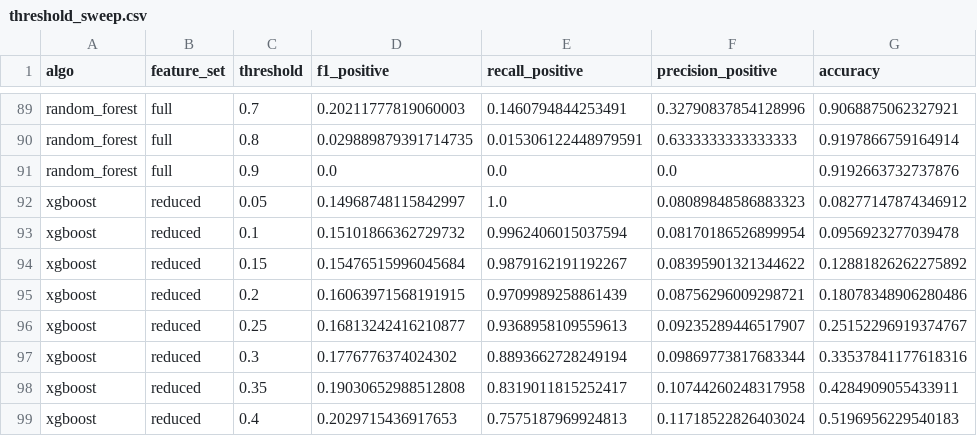
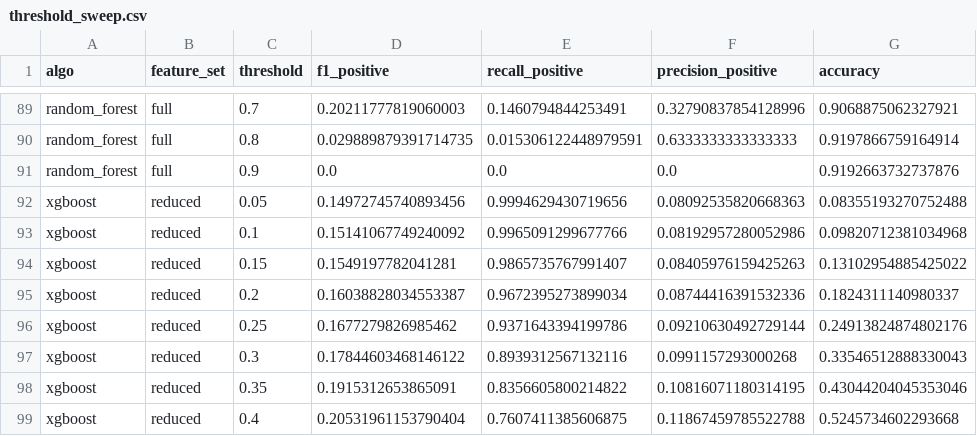
Before and after one commit to Nhut-dz/Household-Finance-AI, a CSV file: ML_Training/src/training/runs/ml02_evaluation/threshold_sweep.csv, drawn as a sheet; only a part is shown, gaps mark what is left out; the diff covers the shown part only.

```diff
--- a/ML_Training/src/training/runs/ml02_evaluation/threshold_sweep.csv
+++ b/ML_Training/src/training/runs/ml02_evaluation/threshold_sweep.csv
@@ -91,9 +91,9 @@ random_forest,full,0.8,0.029889879391714735,0.015306122448979591,0.6333333333333
 random_forest,full,0.9,0.0,0.0,0.0,0.9192663732737876
-xgboost,reduced,0.05,0.14968748115842997,1.0,0.08089848586883323,0.08277147874346912
-xgboost,reduced,0.1,0.15101866362729732,0.9962406015037594,0.08170186526899954,0.0956923277039478
-xgboost,reduced,0.15,0.15476515996045684,0.9879162191192267,0.08395901321344622,0.12881826262275892
-xgboost,reduced,0.2,0.16063971568191915,0.9709989258861439,0.08756296009298721,0.18078348906280486
-xgboost,reduced,0.25,0.16813242416210877,0.9368958109559613,0.09235289446517907,0.25152296919374767
-xgboost,reduced,0.3,0.1776776374024302,0.8893662728249194,0.09869773817683344,0.33537841177618316
-xgboost,reduced,0.35,0.19030652988512808,0.8319011815252417,0.10744260248317958,0.4284909055433911
-xgboost,reduced,0.4,0.2029715436917653,0.7575187969924813,0.11718522826403024,0.5196956229540183
+xgboost,reduced,0.05,0.14972745740893456,0.9994629430719656,0.08092535820668363,0.08355193270752488
+xgboost,reduced,0.1,0.15141067749240092,0.9965091299677766,0.08192957280052986,0.09820712381034968
+xgboost,reduced,0.15,0.1549197782041281,0.9865735767991407,0.08405976159425263,0.13102954885425022
+xgboost,reduced,0.2,0.16038828034553387,0.9672395273899034,0.08744416391532336,0.1824311140980337
+xgboost,reduced,0.25,0.1677279826985462,0.9371643394199786,0.09210630492729144,0.24913824874802176
+xgboost,reduced,0.3,0.17844603468146122,0.8939312567132116,0.0991157293000268,0.33546512888330043
+xgboost,reduced,0.35,0.1915312653865091,0.8356605800214822,0.10816071180314195,0.43044204045353046
+xgboost,reduced,0.4,0.20531961153790404,0.7607411385606875,0.11867459785522788,0.5245734602293668
```
Also changed, not shown: 87 edited cells elsewhere in this file, ML_Training/src/training/runs/ml02_evaluation/curves.csv, ML_Training/src/training/runs/ml02_importance/rank_comparison.csv, 24 other files.
